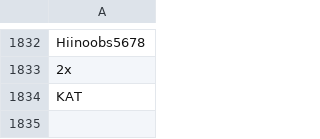
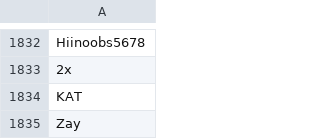
Before and after one commit to th330p-prog/PlayerList, a CSV file: PlayerList.csv, drawn as a sheet; only a part is shown, gaps mark what is left out; the diff names each change by its address in the sheet, - before the commit and + after, or states it on an @@ line.

Commit message:
Add player Zay

```diff
--- a/PlayerList.csv
+++ b/PlayerList.csv
+row 1835: Zay
```
